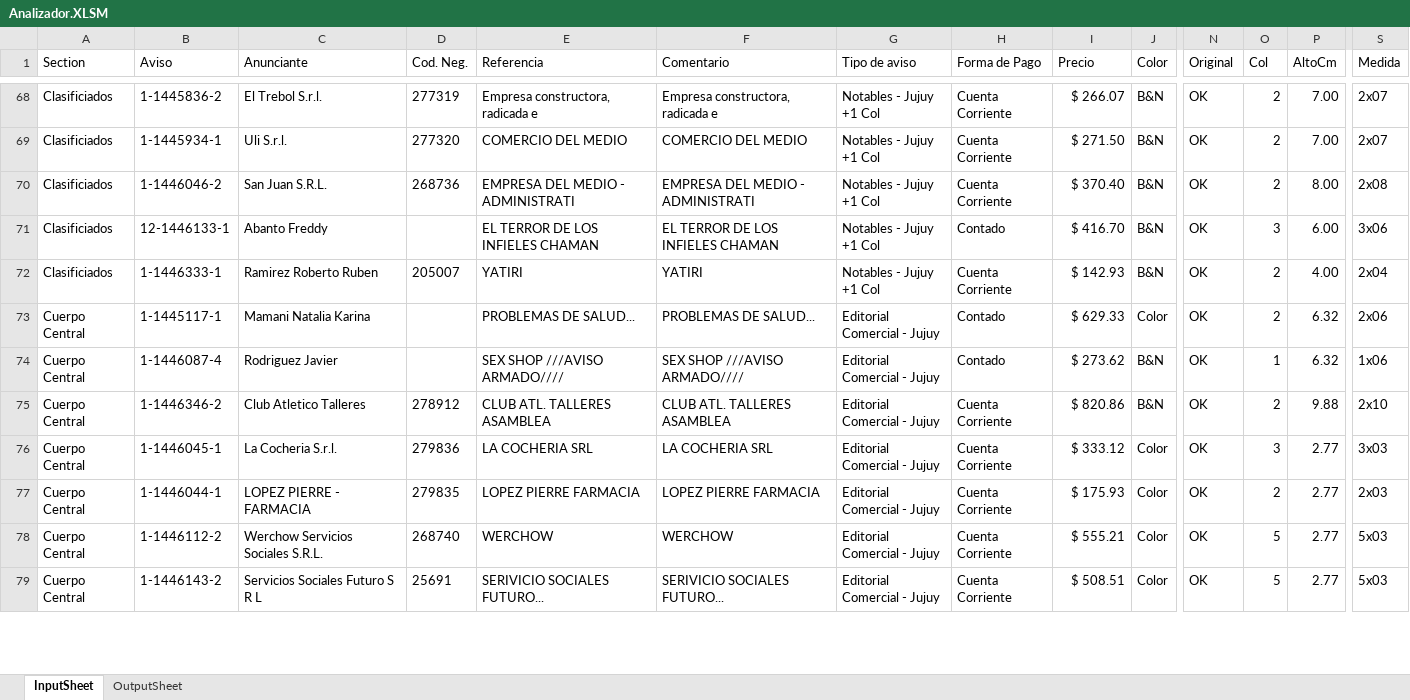
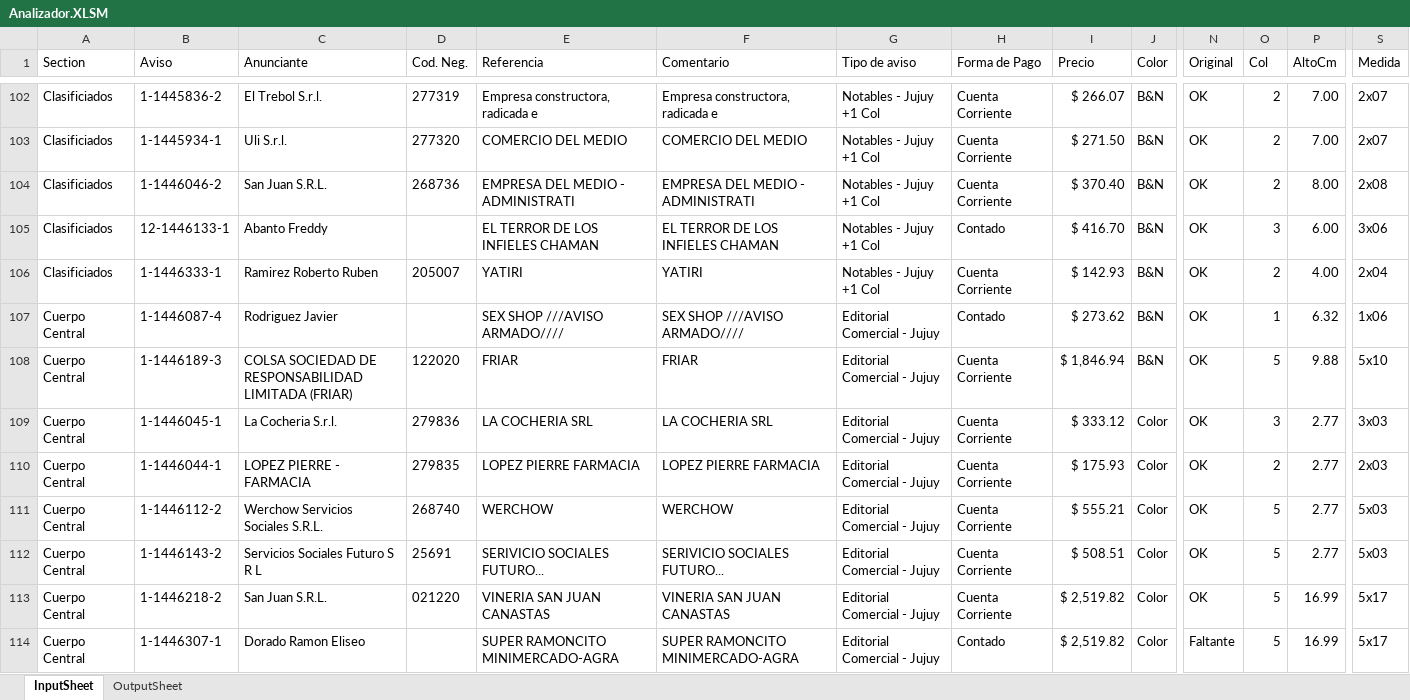
Before and after one commit to zherar7ordoya/MSExcel-Analizador, an Excel workbook: Analizador.XLSM, sheet InputSheet, drawn as a sheet; only a part is shown, gaps mark what is left out; values as stored, in another font and other column widths than the file's, no borders; table styles not drawn; removed rows and columns are numbered as before the commit, all else as after; rows hold the shown columns only; the diff covers the shown part only; the diff names each change by its address in the sheet, - before the commit and + after, or states it on an @@ line.

```diff
--- a/Analizador.XLSM (sheet InputSheet)
+++ b/Analizador.XLSM (sheet InputSheet)
-row 73: Cuerpo Central | 1-1445117-1 | Mamani Natalia Karina |  | PROBLEMAS DE SALUD... | PROBLEMAS DE SALUD... | Editorial Comercial - Jujuy | Contado | $ 629.33 | Color | OK | 2 | 6.32 | 2x06
-B108 (Aviso): 1-1446346-2
+B108 (Aviso): 1-1446189-3
-C108 (Anunciante): Club Atletico Talleres
+C108 (Anunciante): COLSA SOCIEDAD DE RESPONSABILIDAD LIMITADA (FRIAR)
-D108 (Cod. Neg.): 278912
+D108 (Cod. Neg.): 122020
-E108 (Referencia): CLUB ATL. TALLERES ASAMBLEA
+E108 (Referencia): FRIAR
-F108 (Comentario): CLUB ATL. TALLERES ASAMBLEA
+F108 (Comentario): FRIAR
-I108 (Precio): $ 820.86
+I108 (Precio): $ 1,846.94
-O108 (Col): 2
+O108 (Col): 5
-S108 (Medida): 2x10
+S108 (Medida): 5x10
+row 113: Cuerpo Central | 1-1446218-2 | San Juan S.R.L. | 021220 | VINERIA SAN JUAN CANASTAS | VINERIA SAN JUAN CANASTAS | Editorial Comercial - Jujuy | Cuenta Corriente | $ 2,519.82 | Color | OK | 5 | 16.99 | 5x17
+row 114: Cuerpo Central | 1-1446307-1 | Dorado Ramon Eliseo |  | SUPER RAMONCITO MINIMERCADO-AGRA | SUPER RAMONCITO MINIMERCADO-AGRA | Editorial Comercial - Jujuy | Contado | $ 2,519.82 | Color | Faltante | 5 | 16.99 | 5x17
```
Also changed, not shown: 56 added rows, 47 removed rows and 113 edited cells elsewhere in this sheet, sheet OutputSheet, 1 other file.
